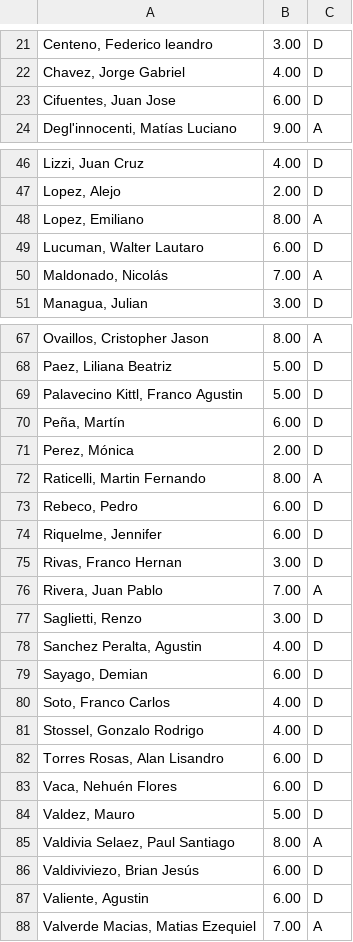
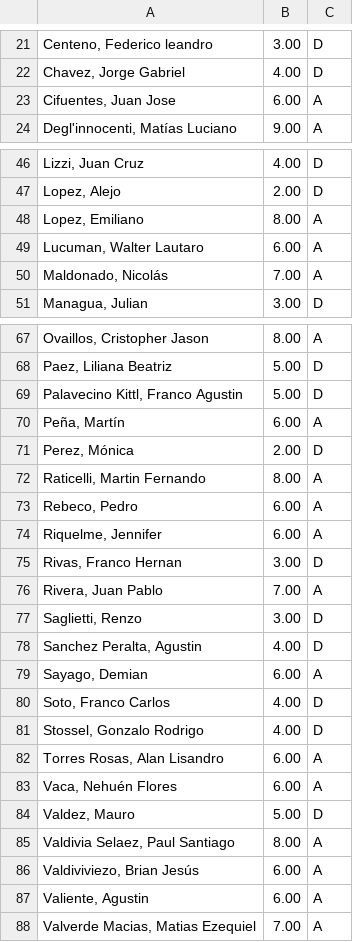
Before and after one commit to zrafa/ic2021, a TSV file: misc/notas-2R.tsv, drawn as a sheet; only a part is shown, gaps mark what is left out; the diff covers the shown part only.

Commit message:
Corregidas notas del segundo recuperatorio

```diff
--- a/misc/notas-2R.tsv
+++ b/misc/notas-2R.tsv
@@ -22,3 +22,3 @@ Centeno, Federico  leandro	3.00	D
 Chavez, Jorge Gabriel	4.00	D
-Cifuentes, Juan Jose	6.00	D
+Cifuentes, Juan Jose	6.00	A
 Degl'innocenti, Matías Luciano	9.00	A
@@ -48,3 +48,3 @@ Lopez, Alejo	2.00	D
 Lopez, Emiliano	8.00	A
-Lucuman, Walter Lautaro	6.00	D
+Lucuman, Walter Lautaro	6.00	A
 Maldonado, Nicolás	7.00	A
@@ -69,7 +69,7 @@ Paez, Liliana Beatriz	5.00	D
 Palavecino Kittl, Franco Agustin	5.00	D
-Peña, Martín	6.00	D
+Peña, Martín	6.00	A
 Perez, Mónica	2.00	D
 Raticelli, Martin Fernando	8.00	A
-Rebeco, Pedro	6.00	D
-Riquelme, Jennifer	6.00	D
+Rebeco, Pedro	6.00	A
+Riquelme, Jennifer	6.00	A
 Rivas, Franco Hernan	3.00	D
@@ -78,11 +78,11 @@ Saglietti, Renzo	3.00	D
 Sanchez Peralta, Agustin	4.00	D
-Sayago, Demian	6.00	D
+Sayago, Demian	6.00	A
 Soto, Franco Carlos	4.00	D
 Stossel, Gonzalo Rodrigo	4.00	D
-Torres Rosas, Alan Lisandro	6.00	D
-Vaca, Nehuén Flores	6.00	D
+Torres Rosas, Alan Lisandro	6.00	A
+Vaca, Nehuén Flores	6.00	A
 Valdez, Mauro	5.00	D
 Valdivia Selaez, Paul Santiago	8.00	A
-Valdiviviezo, Brian Jesús	6.00	D
-Valiente, Agustin	6.00	D
+Valdiviviezo, Brian Jesús	6.00	A
+Valiente, Agustin	6.00	A
 Valverde Macias, Matias Ezequiel	7.00	A
```
Also changed, not shown: 11 edited cells elsewhere in this file, 1 other file.
